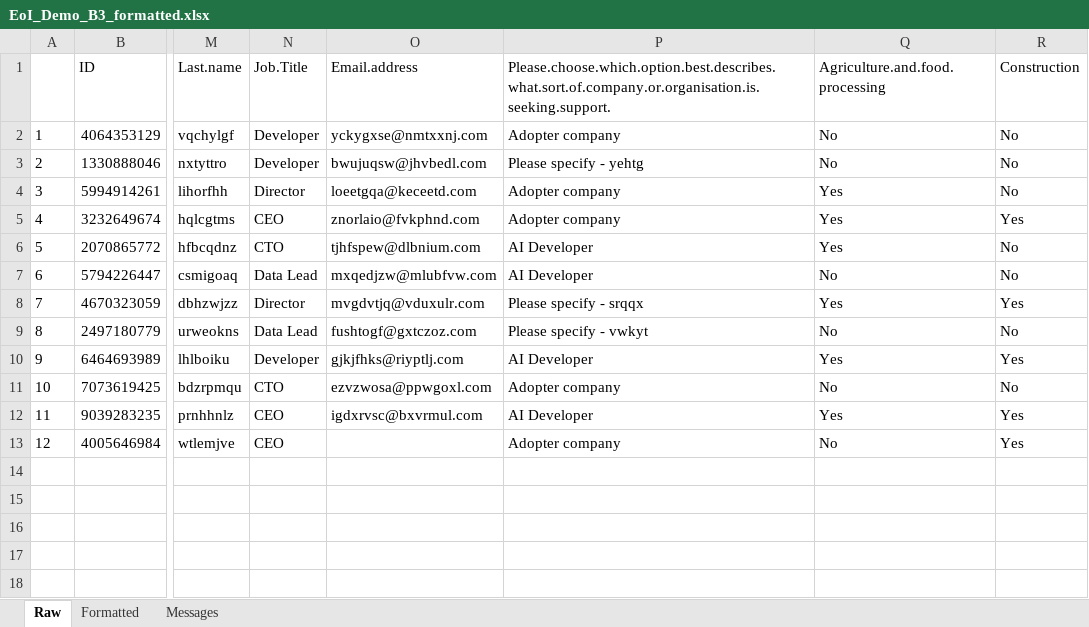
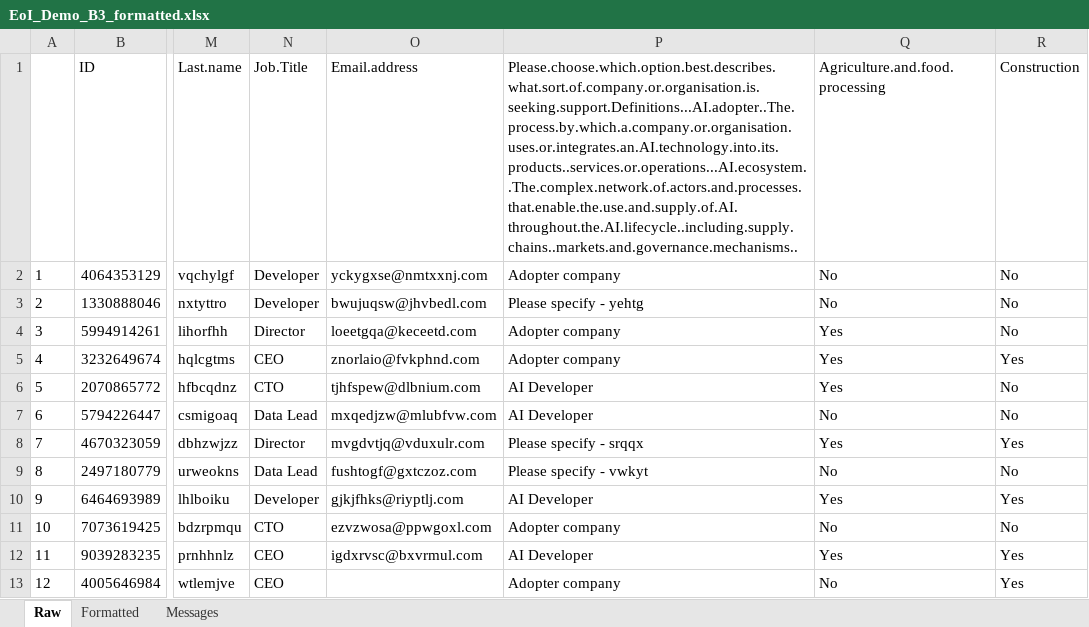
Before and after one commit to alan-turing-institute/BridgeAI, an Excel workbook: EoI_Process/Demo/Outputs/OUTPUTS_EoI_Demo_B3/EoI_Demo_B3_formatted.xlsx, sheet Raw, drawn as a sheet; only a part is shown, gaps mark what is left out; values as stored, in another font and other column widths than the file's, no borders; the diff names each change by its address in the sheet, - before the commit and + after, or states it on an @@ line.

Commit message:
eoi-version-based-processing

```diff
--- a/EoI_Process/Demo/Outputs/OUTPUTS_EoI_Demo_B3/EoI_Demo_B3_formatted.xlsx (sheet Raw)
+++ b/EoI_Process/Demo/Outputs/OUTPUTS_EoI_Demo_B3/EoI_Demo_B3_formatted.xlsx (sheet Raw)
-P1: Please.choose.which.option.best.describes.what.sort.of.company.or.organisation.is.seeking.support.
+P1: Please.choose.which.option.best.describes.what.sort.of.company.or.organisation.is.seeking.support.Definitions...AI.adopter..The.process.by.which.a.company.or.organisation.uses.or.integrates.an.AI.technology.into.its.products..services.or.operations...AI.ecosystem..The.complex.network.of.actors.and.processes.that.enable.the.use.and.supply.of.AI.throughout.the.AI.lifecycle..including.supply.chains..markets.and.governance.mechanisms..
```
Also changed, not shown: sheet Messages, sheet Formatted, 4 other files.
